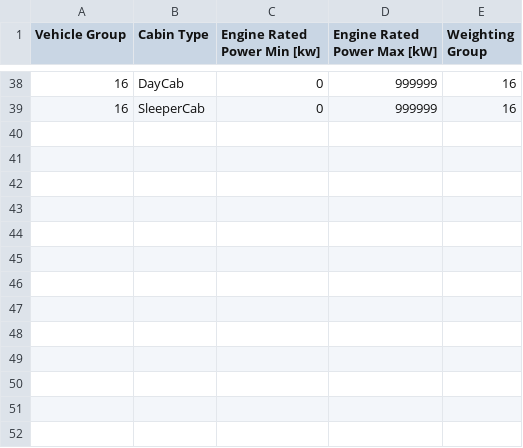
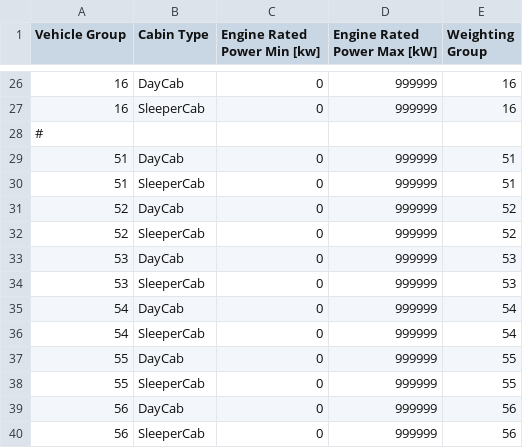
Before and after one commit to tanawadeatharva/BharatVECTO, a CSV file: VectoCore/VectoCore/Resources/Declaration/CO2Standards/WeightingGroups.csv, drawn as a sheet; only a part is shown, gaps mark what is left out; the diff covers the shown part only; the diff names each change by its address in the sheet, - before the commit and + after, or states it on an @@ line.

```diff
--- a/VectoCore/VectoCore/Resources/Declaration/CO2Standards/WeightingGroups.csv
+++ b/VectoCore/VectoCore/Resources/Declaration/CO2Standards/WeightingGroups.csv
+row 28: #
+row 29: 51 | DayCab | 0 | 999999 | 51
+row 30: 51 | SleeperCab | 0 | 999999 | 51
+row 31: 52 | DayCab | 0 | 999999 | 52
+row 32: 52 | SleeperCab | 0 | 999999 | 52
+row 33: 53 | DayCab | 0 | 999999 | 53
+row 34: 53 | SleeperCab | 0 | 999999 | 53
+row 35: 54 | DayCab | 0 | 999999 | 54
+row 36: 54 | SleeperCab | 0 | 999999 | 54
+row 37: 55 | DayCab | 0 | 999999 | 55
+row 38: 55 | SleeperCab | 0 | 999999 | 55
+row 39: 56 | DayCab | 0 | 999999 | 56
+row 40: 56 | SleeperCab | 0 | 999999 | 56
```
Also changed, not shown: 12 removed rows elsewhere in this file, VectoCore/VectoCore/Resources/Declaration/CO2Standards/MissionProfileWeights.csv, VectoCore/VectoCore/Resources/Declaration/SegmentTable.csv, 6 other files.
